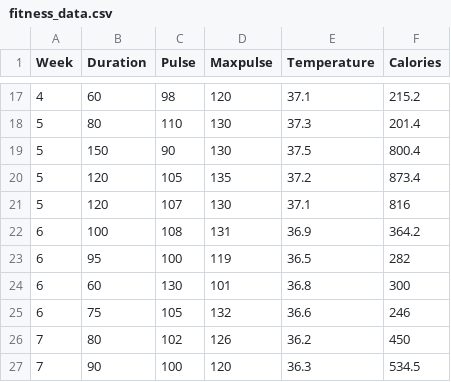
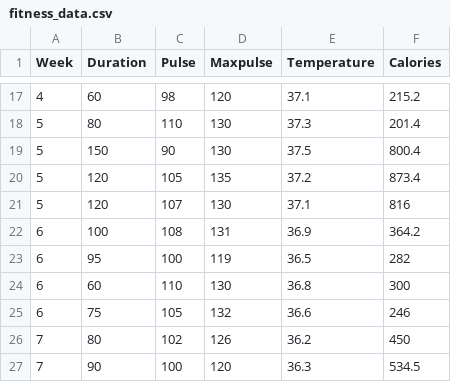
Before and after one commit to MeriZakaryan/Data-visualization-with-charts, a CSV file: fitness_data.csv, drawn as a sheet; only a part is shown, gaps mark what is left out.

```diff
--- a/fitness_data.csv
+++ b/fitness_data.csv
@@ -23,3 +23,3 @@ Week,Duration,Pulse,Maxpulse,Temperature,Calories
 6,95,100,119,36.5,282
-6,60,130,101,36.8,300
+6,60,110,130,36.8,300
 6,75,105,132,36.6,246
```
Also changed, not shown: 3 other files.
